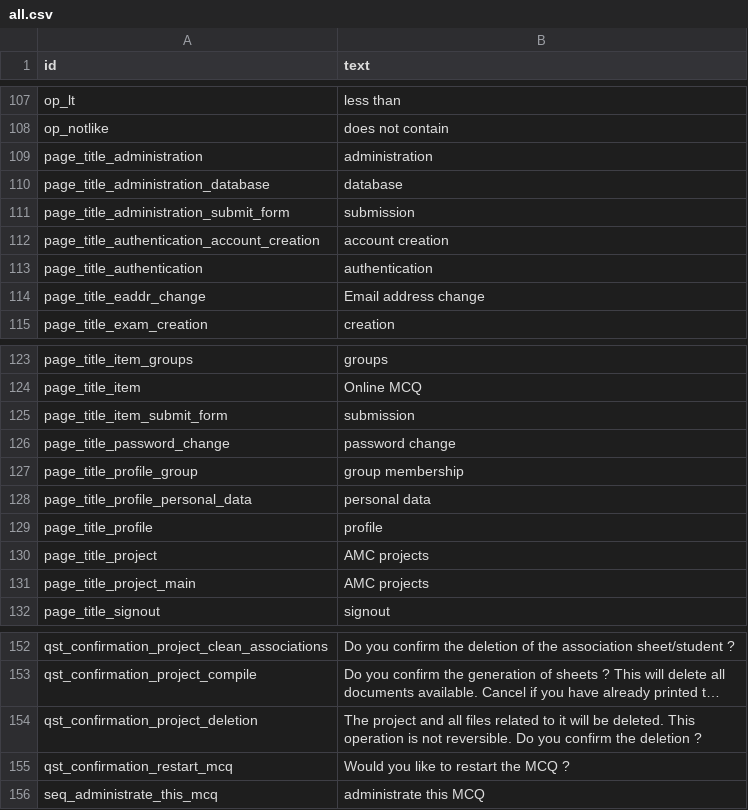
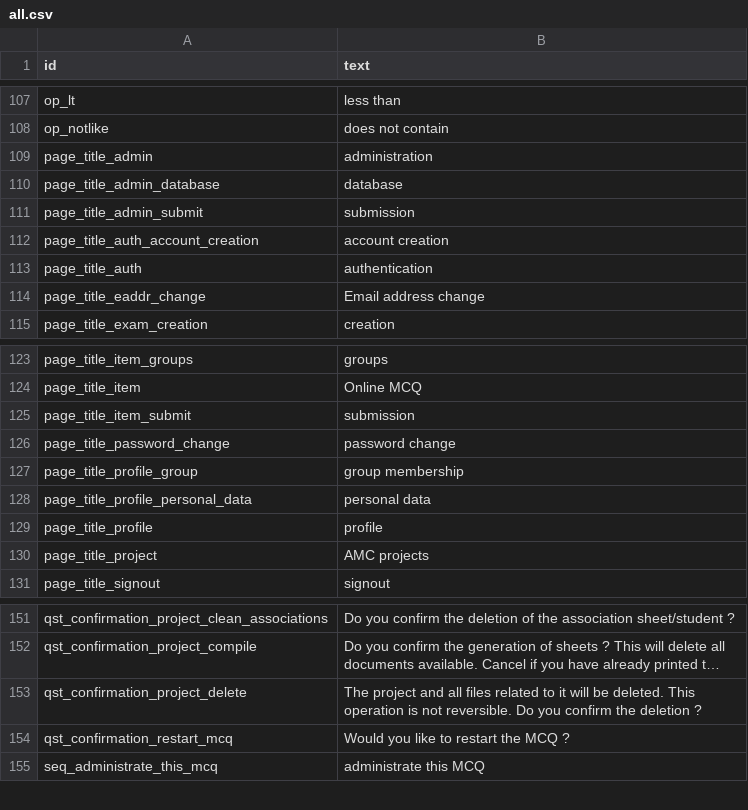
Before and after one commit to sami-evangelista/webamc, a CSV file: src/webamc/data/lang/en/all.csv, drawn as a sheet; only a part is shown, gaps mark what is left out; long unchanged cells end in …; removed rows and columns are numbered as before the commit, all else as after; the diff names each change by its address in the sheet, - before the commit and + after, or states it on an @@ line.

```diff
--- a/src/webamc/data/lang/en/all.csv
+++ b/src/webamc/data/lang/en/all.csv
-A109 (id): page_title_administration
+A109 (id): page_title_admin
-A110 (id): page_title_administration_database
+A110 (id): page_title_admin_database
-A111 (id): page_title_administration_submit_form
+A111 (id): page_title_admin_submit
-A112 (id): page_title_authentication_account_creation
+A112 (id): page_title_auth_account_creation
-A113 (id): page_title_authentication
+A113 (id): page_title_auth
-A125 (id): page_title_item_submit_form
+A125 (id): page_title_item_submit
-row 131: page_title_project_main | AMC projects
-A153 (id): qst_confirmation_project_deletion
+A153 (id): qst_confirmation_project_delete
```
Also changed, not shown: src/webamc/data/lang/fr/all.csv, 25 other files.
